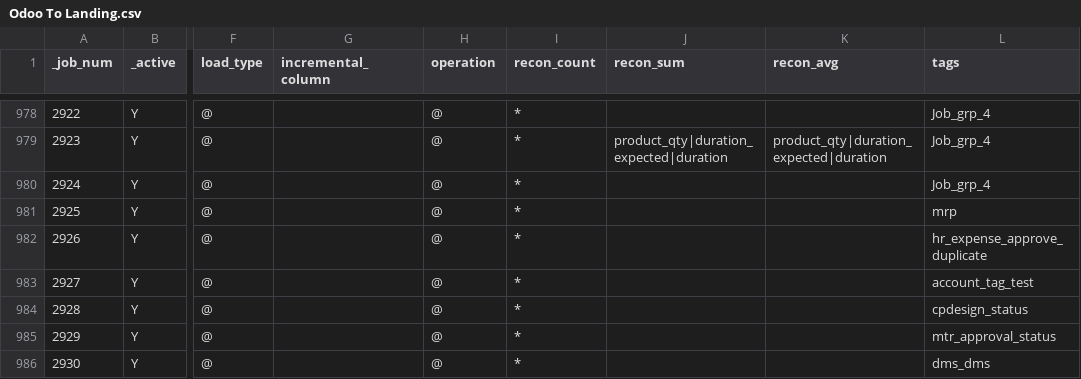
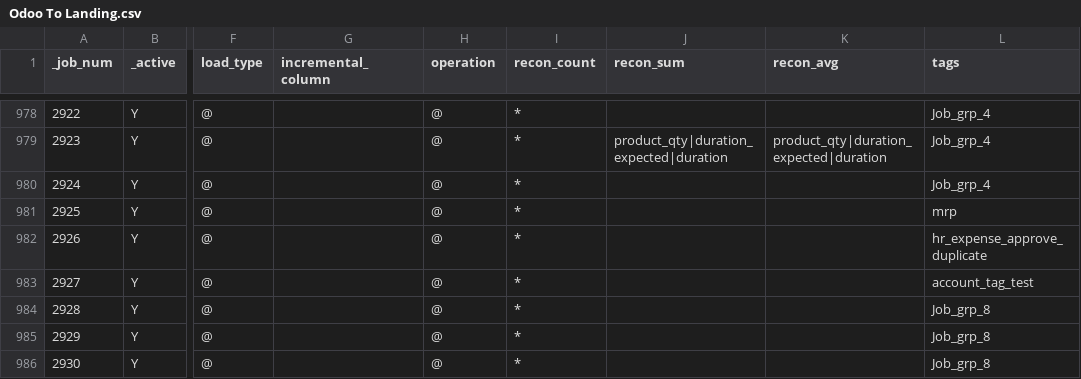
Before and after one commit to CP-DT-REPO/Datalake, a CSV file: config/jobs/Odoo To Landing.csv, drawn as a sheet; only a part is shown, gaps mark what is left out; the diff names each change by its address in the sheet, - before the commit and + after, or states it on an @@ line.

Commit message:
Update job group assignments in Odoo CSV

```diff
--- a/config/jobs/Odoo To Landing.csv
+++ b/config/jobs/Odoo To Landing.csv
-L984 (tags): cpdesign_status
+L984 (tags): Job_grp_8
-L985 (tags): mtr_approval_status
+L985 (tags): Job_grp_8
-L986 (tags): dms_dms
+L986 (tags): Job_grp_8
```
